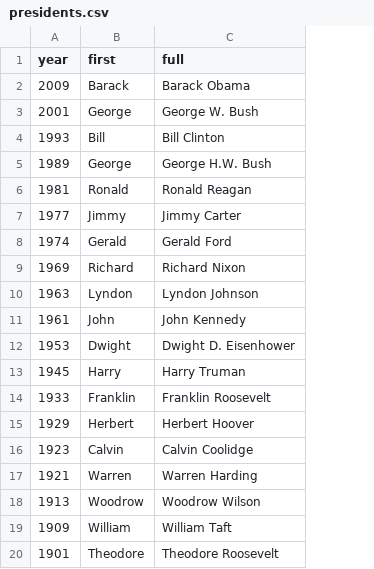
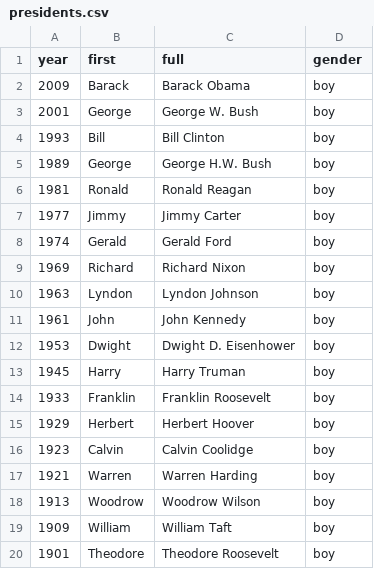
Before and after one commit to Baker97/info-final-project-google-team-six, a CSV file: data/presidents.csv, drawn as a sheet; the diff names each change by its address in the sheet, - before the commit and + after, or states it on an @@ line.

```diff
--- a/data/presidents.csv
+++ b/data/presidents.csv
+column D (gender), rows 2-20: all boy
```
Also changed, not shown: data/authors.csv, data/grammy.csv, 2 other files.
